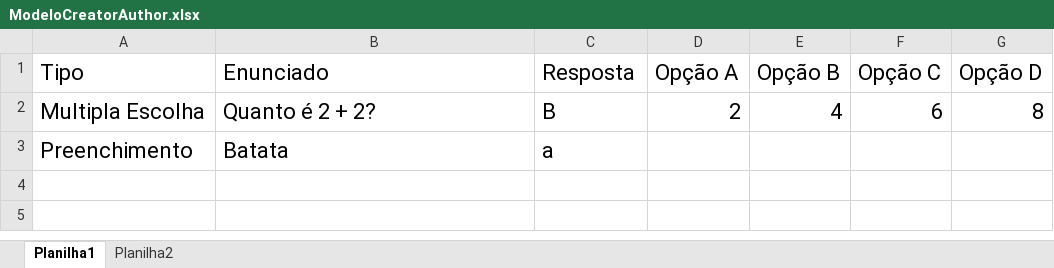
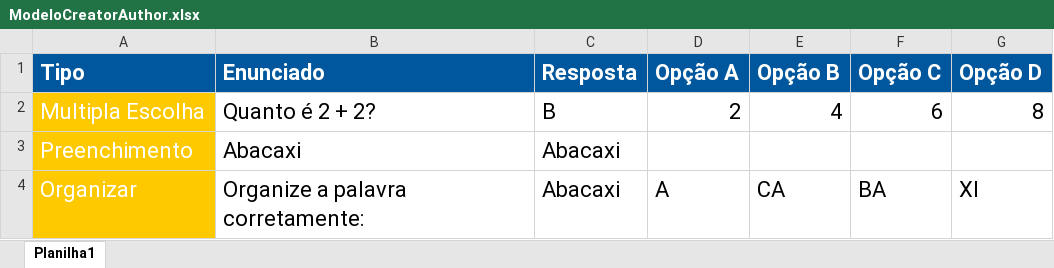
Before and after one commit to M3NT0Sz/ExcelNode, an Excel workbook: ModeloCreatorAuthor.xlsx, sheet Planilha1, drawn as a sheet; values as stored, in another font and other column widths than the file's, no borders; the diff names each change by its address in the sheet, - before the commit and + after, or states it on an @@ line.

```diff
--- a/ModeloCreatorAuthor.xlsx (sheet Planilha1)
+++ b/ModeloCreatorAuthor.xlsx (sheet Planilha1)
-sheet tab: Planilha2
@@ A1:G1 fill: none → #00579E, bold: off → on, text colour: black → #FFFFFF @@
@@ A2:A3 text colour: black → #FFFFFF, fill: none → #FFC900 @@
-B3 (Enunciado): Batata
+B3 (Enunciado): Abacaxi
-C3 (Resposta): a
+C3 (Resposta): Abacaxi
+row 4: Organizar | Organize a palavra corretamente: | Abacaxi | A | CA | BA | XI
```
